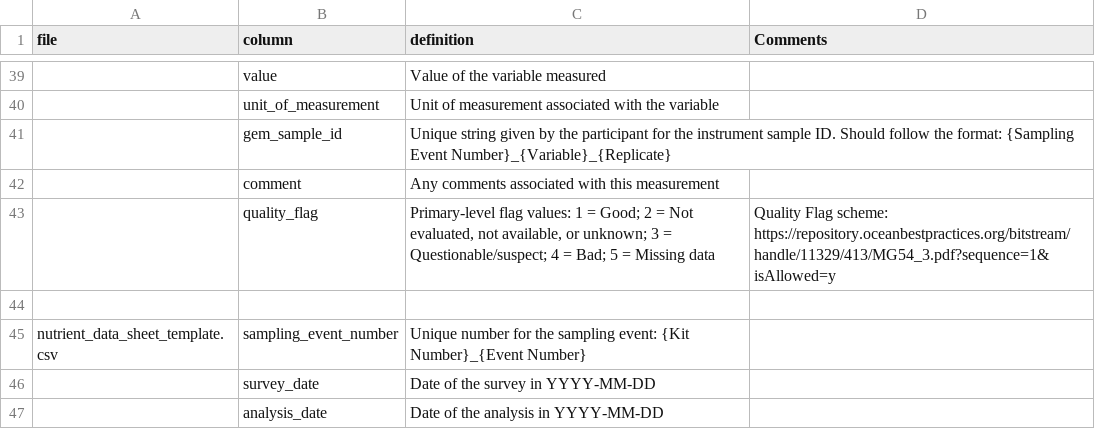
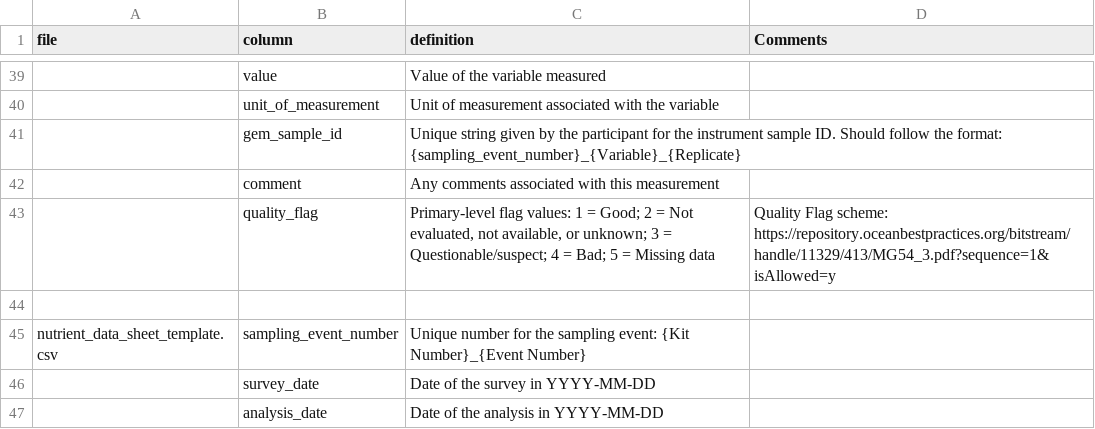
Before and after one commit to HakaiInstitute/GEM-in-a-box-dataset-repository-template, a CSV file: data-dictionary.csv, drawn as a sheet; only a part is shown, gaps mark what is left out; the diff names each change by its address in the sheet, - before the commit and + after, or states it on an @@ line.

Commit message:
Update data-dictionary.csv
Fixing filenames within comments so they match those in filename column. May not have captured them all.

```diff
--- a/data-dictionary.csv
+++ b/data-dictionary.csv
-C41 (definition): …the format: {Sampling Event Number}_{Variable}_{Replicate}
+C41 (definition): …the format: {sampling_event_number}_{Variable}_{Replicate}
```
